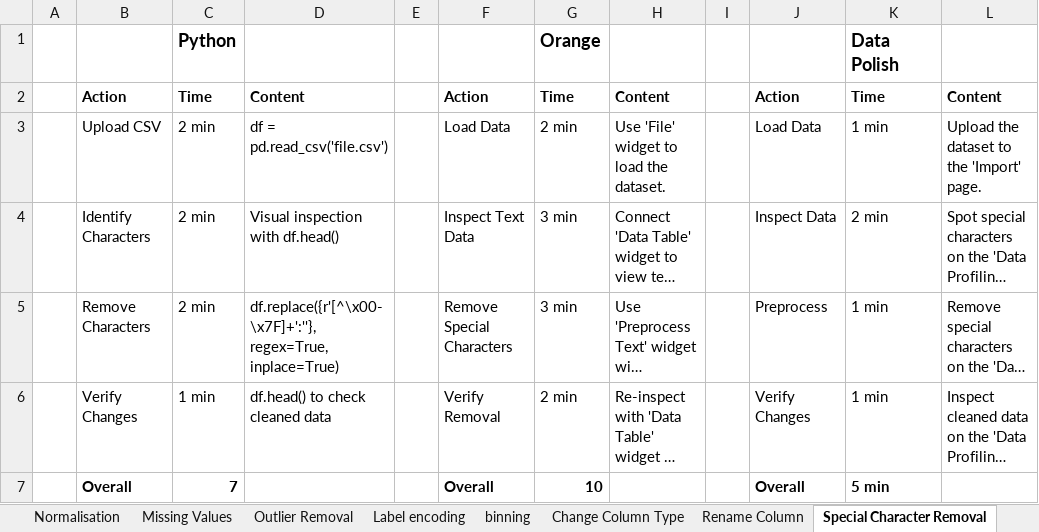
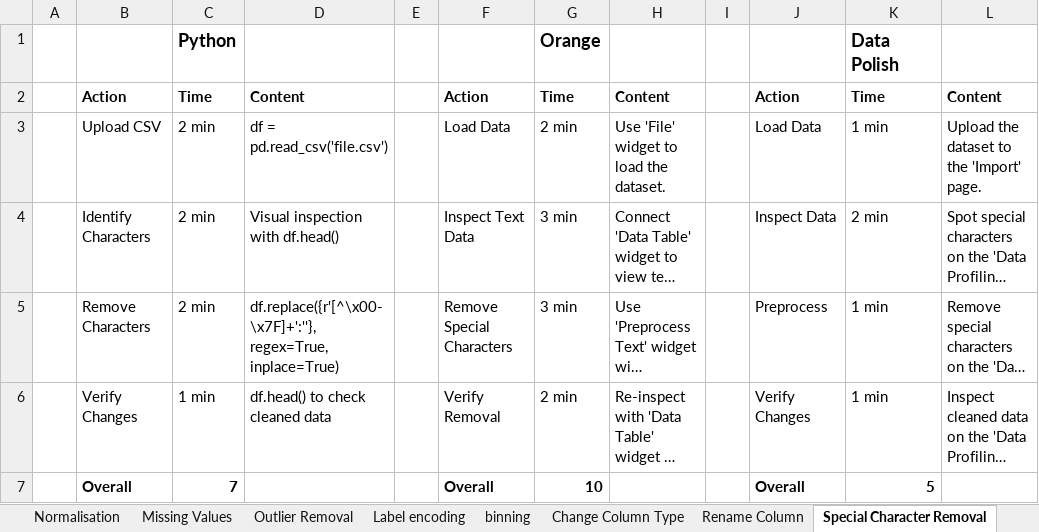
Before and after one commit to SeanMcCrossanTUD/TUD-Group-Project, an Excel workbook: Project supporting Artifacts/Evaluation/GOMS-Polish.xlsx, sheet Special Character Removal, drawn as a sheet; long unchanged cells end in …; values as stored, in another font and other column widths than the file's, no borders; the diff names each change by its address in the sheet, - before the commit and + after, or states it on an @@ line.

```diff
--- a/Project supporting Artifacts/Evaluation/GOMS-Polish.xlsx (sheet Special Character Removal)
+++ b/Project supporting Artifacts/Evaluation/GOMS-Polish.xlsx (sheet Special Character Removal)
-K7: 5 min
+K7: 5
```
Also changed, not shown: sheet Comparison, sheet Remove Duplicates, sheet Label encoding, sheet Normalisation, sheet binning.
